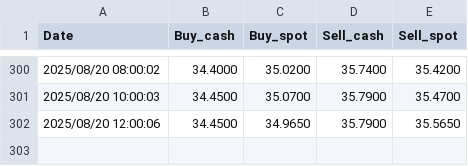
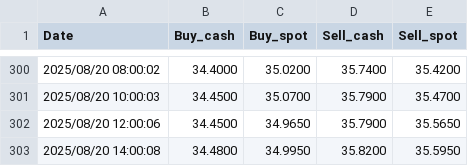
Before and after one commit to sdfgh5343/Daily-News-Update, a CSV file: Data/history/EUR.csv, drawn as a sheet; only a part is shown, gaps mark what is left out.

```diff
--- a/Data/history/EUR.csv
+++ b/Data/history/EUR.csv
@@ -302 +302,2 @@ Date,Buy_cash,Buy_spot,Sell_cash,Sell_spot
 2025/08/20 12:00:06,34.4500,34.9650,35.7900,35.5650
+2025/08/20 14:00:08,34.4800,34.9950,35.8200,35.5950
```
Also changed, not shown: Data/history/CNY.csv, Data/history/JPY.csv, 13 other files.
